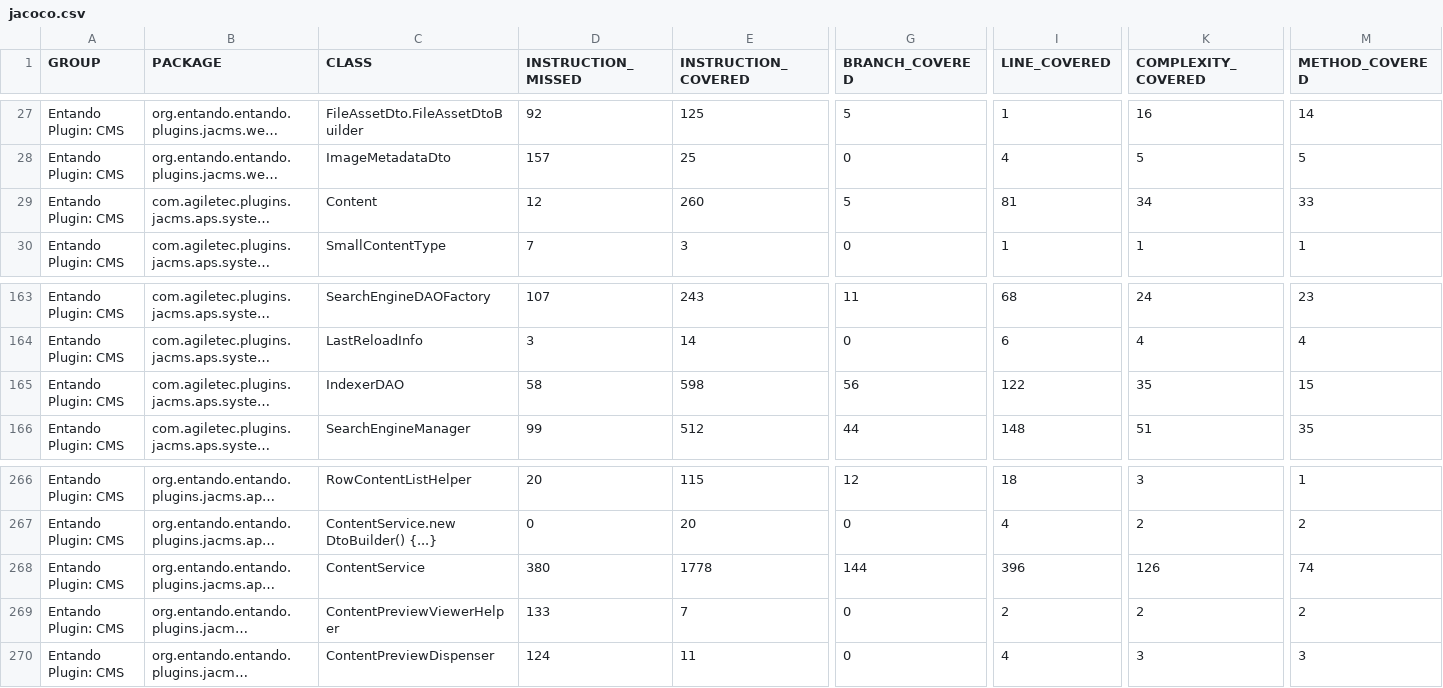
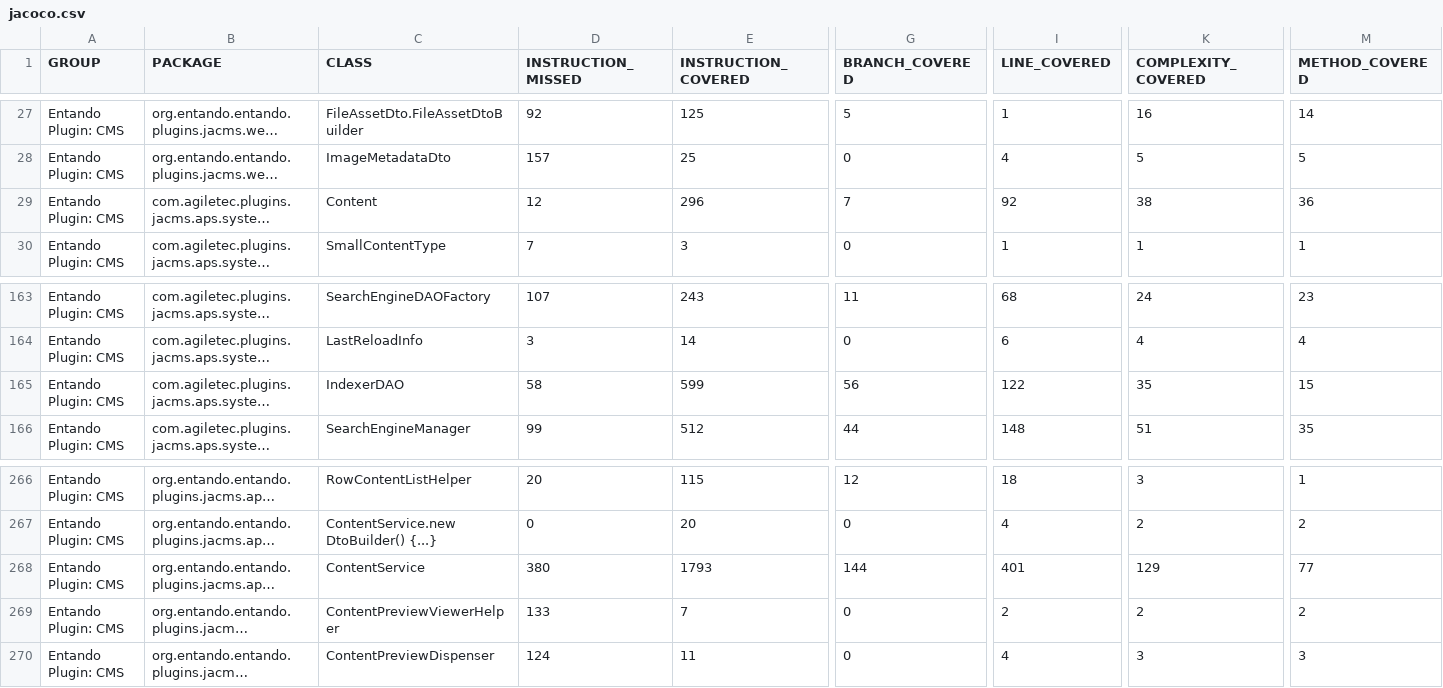
Before and after one commit to entando-k8s/devops-results, a CSV file: entando-plugin-jacms/master/jacoco/jacoco.csv, drawn as a sheet; only a part is shown, gaps mark what is left out; long unchanged cells end in …; the diff covers the shown part only; the diff names each change by its address in the sheet, - before the commit and + after, or states it on an @@ line.

```diff
--- a/entando-plugin-jacms/master/jacoco/jacoco.csv
+++ b/entando-plugin-jacms/master/jacoco/jacoco.csv
-E29 (INSTRUCTION_COVERED): 260
+E29 (INSTRUCTION_COVERED): 296
-G29 (BRANCH_COVERED): 5
+G29 (BRANCH_COVERED): 7
-I29 (LINE_COVERED): 81
+I29 (LINE_COVERED): 92
-K29 (COMPLEXITY_COVERED): 34
+K29 (COMPLEXITY_COVERED): 38
-M29 (METHOD_COVERED): 33
+M29 (METHOD_COVERED): 36
-E165 (INSTRUCTION_COVERED): 598
+E165 (INSTRUCTION_COVERED): 599
-E268 (INSTRUCTION_COVERED): 1778
+E268 (INSTRUCTION_COVERED): 1793
-I268 (LINE_COVERED): 396
+I268 (LINE_COVERED): 401
-K268 (COMPLEXITY_COVERED): 126
+K268 (COMPLEXITY_COVERED): 129
-M268 (METHOD_COVERED): 74
+M268 (METHOD_COVERED): 77
```
Also changed, not shown: 35 edited cells elsewhere in this file, 44 other files.
